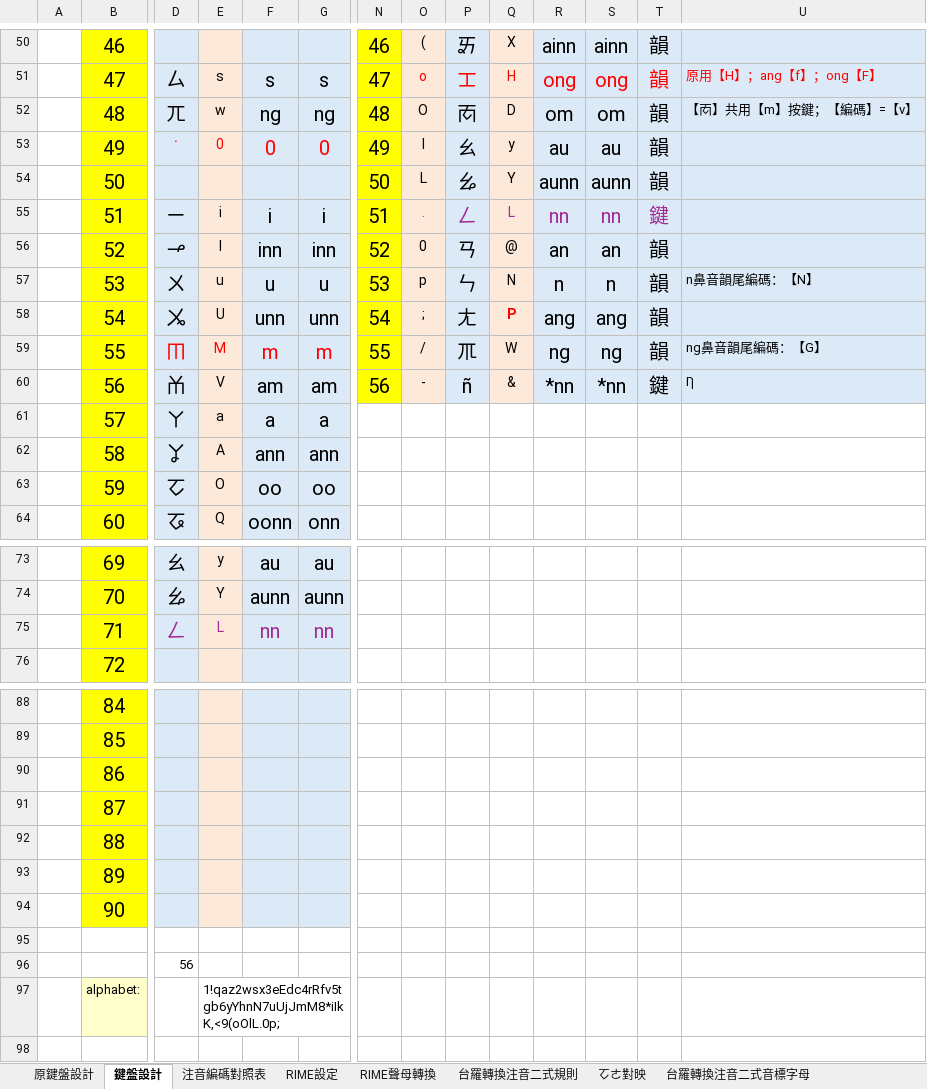
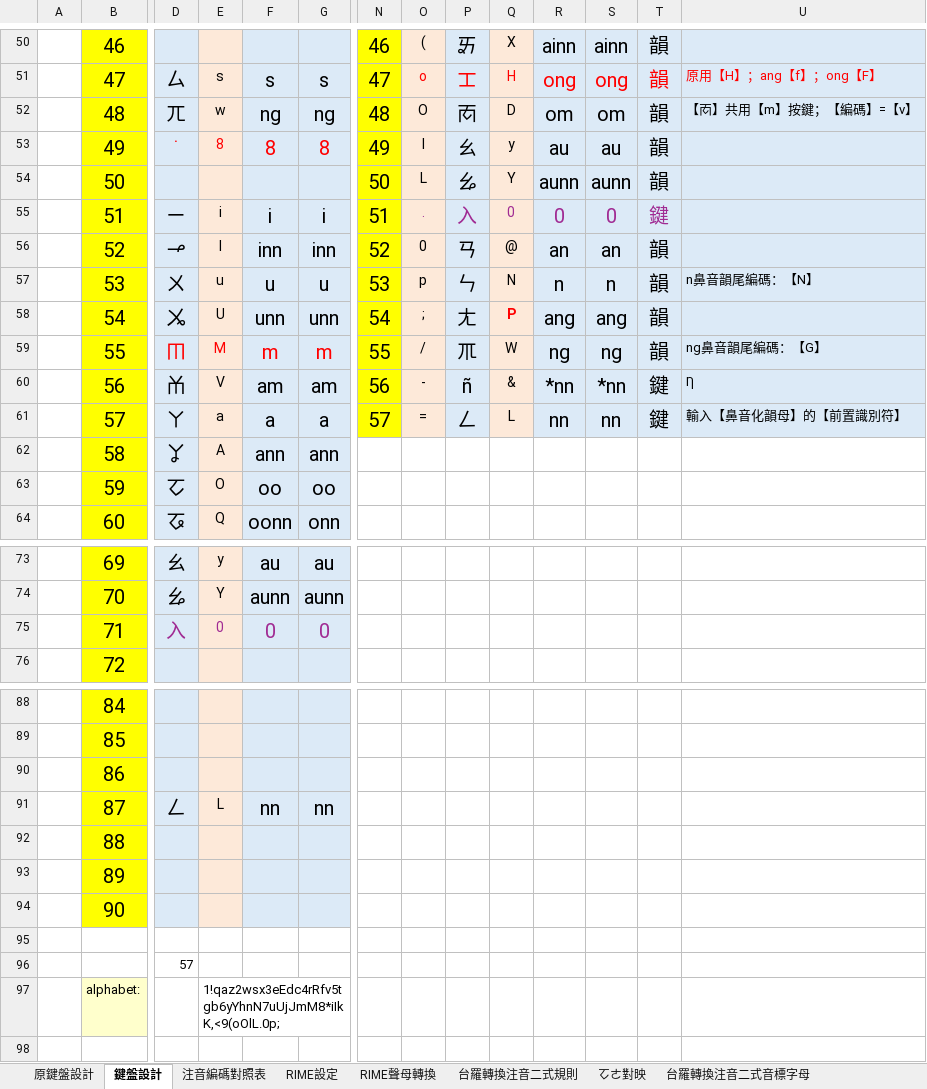
Before and after one commit to AlanJui/rime-tlpa, an Excel workbook: docs/鍵盤設計規格_台語注音及注音二式.xlsx, sheet 鍵盤設計, drawn as a sheet; only a part is shown, gaps mark what is left out; values as stored, in another font and other column widths than the file's, no borders; conditional formats and table styles not drawn; removed rows and columns are numbered as before the commit, all else as after; rows hold the shown columns only; the diff covers the shown part only; the diff names each change by its address in the sheet, - before the commit and + after, or states it on an @@ line.

```diff
--- a/docs/鍵盤設計規格_台語注音及注音二式.xlsx (sheet 鍵盤設計)
+++ b/docs/鍵盤設計規格_台語注音及注音二式.xlsx (sheet 鍵盤設計)
-E53: 0
+E53: 8
-F53: 0
+F53: 8
-G53: 0
+G53: 8
-P55: ㄥ
+P55: 入
-Q55: L
+Q55: 0
-R55: nn
+R55: 0
-S55: nn
+S55: 0
-N61: (empty)
+N61: 57
-N61 fill: none
+N61 fill: #FFFF00
-O61: (empty)
+O61: =
-O61 fill: none
+O61 fill: #FDE9D9
-P61: (empty)
+P61: ㄥ
-P61 fill: none
+P61 fill: #DCEAF7
-Q61: (empty)
+Q61: L
-Q61 fill: none
+Q61 fill: #FDE9D9
-R61: (empty)
+R61: nn
-R61:U61 fill: none
+R61:U61 fill: #DCEAF7
-S61: (empty)
+S61: nn
-T61: (empty)
+T61: 鍵
-U61: (empty)
+U61: 輸入【鼻音化韻母】的【前置識別符】
-D75: ㄥ
+D75: 入
-E75: L
+E75: 0
-F75: nn
+F75: 0
-G75: nn
+G75: 0
-D91: (empty)
+D91: ㄥ
-E91: (empty)
+E91: L
-F91: (empty)
+F91: nn
-G91: (empty)
+G91: nn
-row 96:  |  | 56
+row 96:  |  | 57
```
Also changed, not shown: 13 edited cells elsewhere in this sheet, sheet RIME設定, sheet 注音編碼對照表, formulas that keep their value, 1 other file.
